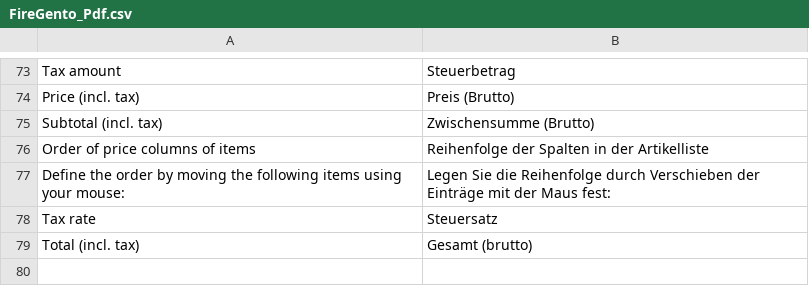
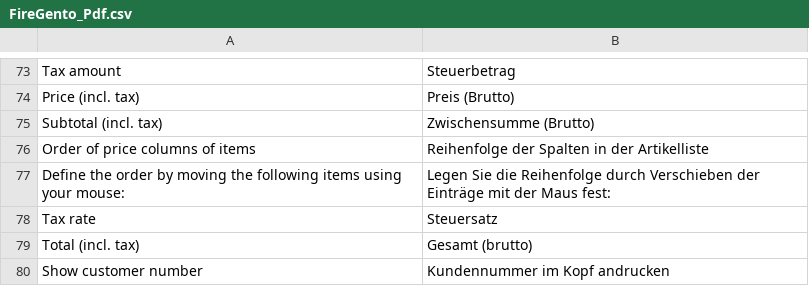
Before and after one commit to firegento/firegento-pdf, a CSV file: app/locale/de_DE/FireGento_Pdf.csv, drawn as a sheet; only a part is shown, gaps mark what is left out; the diff names each change by its address in the sheet, - before the commit and + after, or states it on an @@ line.

Commit message:
added configuration settings, defaults and translation

```diff
--- a/app/locale/de_DE/FireGento_Pdf.csv
+++ b/app/locale/de_DE/FireGento_Pdf.csv
+row 80: Show customer number | Kundennummer im Kopf andrucken
```
Also changed, not shown: 2 other files.
